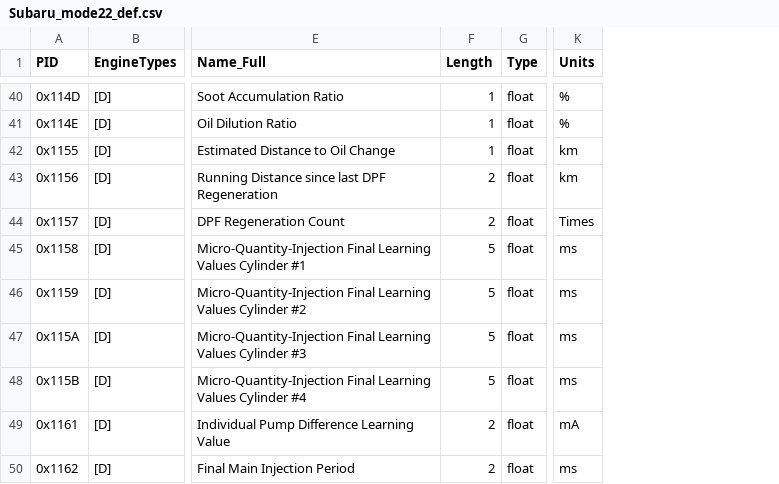
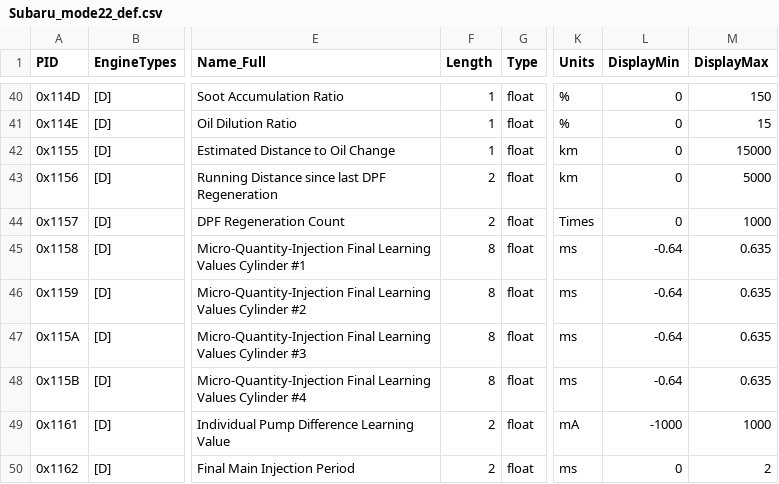
Before and after one commit to giotec/ParsePID, a CSV file: data/Subaru_mode22_def.csv, drawn as a sheet; only a part is shown, gaps mark what is left out; the diff covers the shown part only; the diff names each change by its address in the sheet, - before the commit and + after, or states it on an @@ line.

Commit message:
added 2 new columns in .csv: DisplayMin, DisplayMax; added 2 PIDs
* DisplayMin, DisplayMax: supposed to be suggestions for gauges or graphs in apps
* new PIDs:
    0x116A : Distance since DPF Warning Light Flashing [km]
    0x11A1 : DPF Regeneration Attempts [Times]
* changed PID 0x0023 Fuel Rail Pressure for units [bar] instead of [kPa]

```diff
--- a/data/Subaru_mode22_def.csv
+++ b/data/Subaru_mode22_def.csv
+column L (DisplayMin), rows 40-50: 0 | 0 | 0 | 0 | 0 | -0.64 | -0.64 | -0.64 | -0.64 | -1000 | 0
+column M (DisplayMax), rows 40-50: 150 | 15 | 15000 | 5000 | 1000 | 0.635 | 0.635 | 0.635 | 0.635 | 1000 | 2
-F45:F48 (Length): 5
+F45:F48 (Length): 8
```
Also changed, not shown: 2 added rows and 10 edited cells elsewhere in this file, 1 other file.
